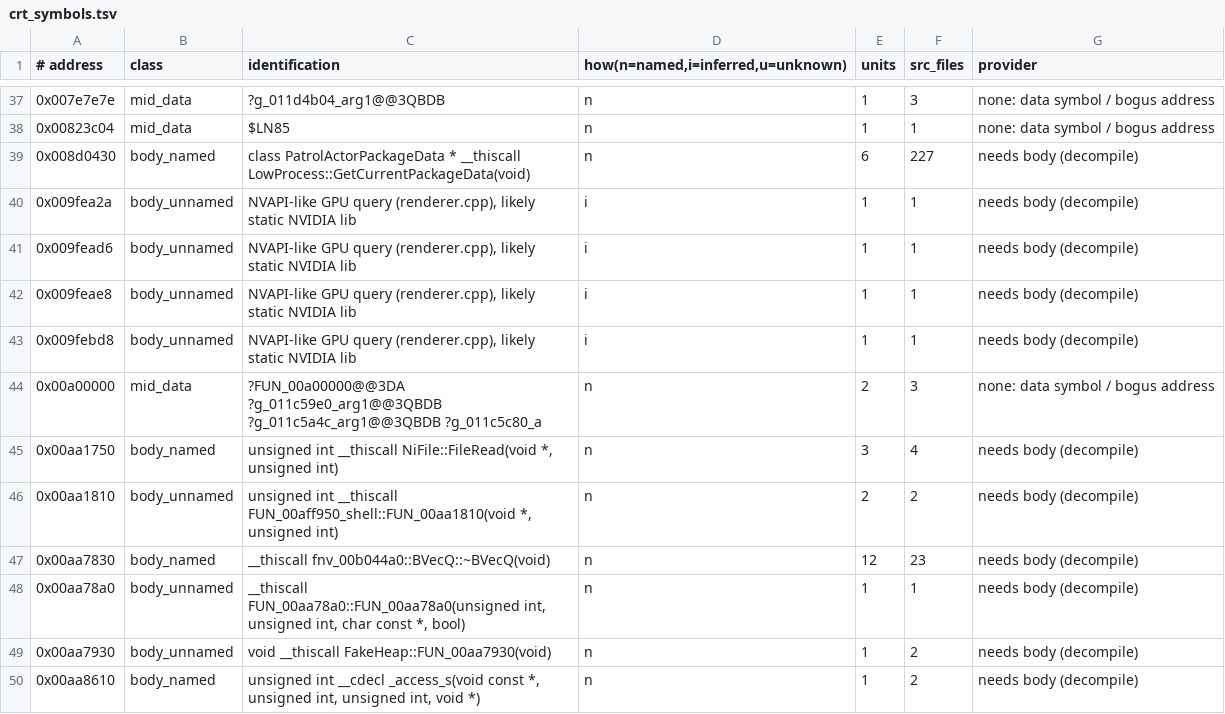
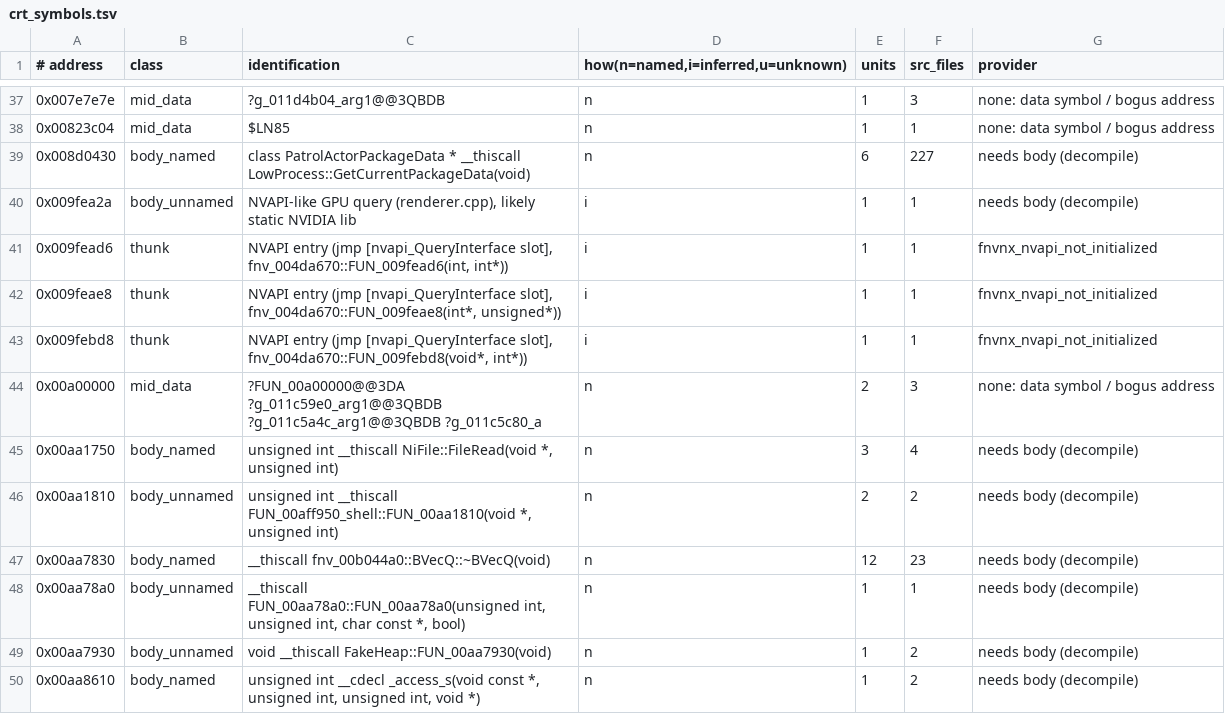
Before and after one commit to toadharvard/nx-agent, a TSV file: ports/fnv-nx/platform/crt/crt_symbols.tsv, drawn as a sheet; only a part is shown, gaps mark what is left out.

```diff
--- a/ports/fnv-nx/platform/crt/crt_symbols.tsv
+++ b/ports/fnv-nx/platform/crt/crt_symbols.tsv
@@ -40,5 +40,5 @@
 0x009fea2a	body_unnamed	NVAPI-like GPU query (renderer.cpp), likely static NVIDIA lib	i	1	1	needs body (decompile)
-0x009fead6	body_unnamed	NVAPI-like GPU query (renderer.cpp), likely static NVIDIA lib	i	1	1	needs body (decompile)
-0x009feae8	body_unnamed	NVAPI-like GPU query (renderer.cpp), likely static NVIDIA lib	i	1	1	needs body (decompile)
-0x009febd8	body_unnamed	NVAPI-like GPU query (renderer.cpp), likely static NVIDIA lib	i	1	1	needs body (decompile)
+0x009fead6	thunk	NVAPI entry (jmp [nvapi_QueryInterface slot], fnv_004da670::FUN_009fead6(int, int*))	i	1	1	fnvnx_nvapi_not_initialized
+0x009feae8	thunk	NVAPI entry (jmp [nvapi_QueryInterface slot], fnv_004da670::FUN_009feae8(int*, unsigned*))	i	1	1	fnvnx_nvapi_not_initialized
+0x009febd8	thunk	NVAPI entry (jmp [nvapi_QueryInterface slot], fnv_004da670::FUN_009febd8(void*, int*))	i	1	1	fnvnx_nvapi_not_initialized
 0x00a00000	mid_data	?FUN_00a00000@@3DA ?g_011c59e0_arg1@@3QBDB ?g_011c5a4c_arg1@@3QBDB ?g_011c5c80_a	n	2	3	none: data symbol / bogus address
```
Also changed, not shown: 4 other files.
